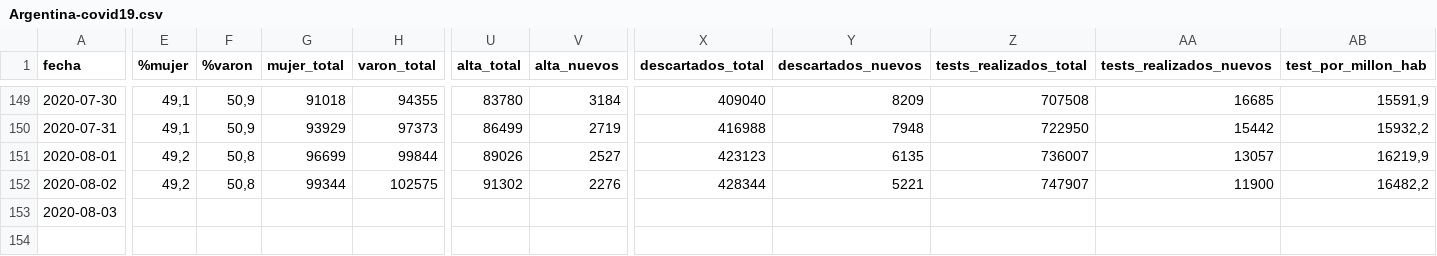
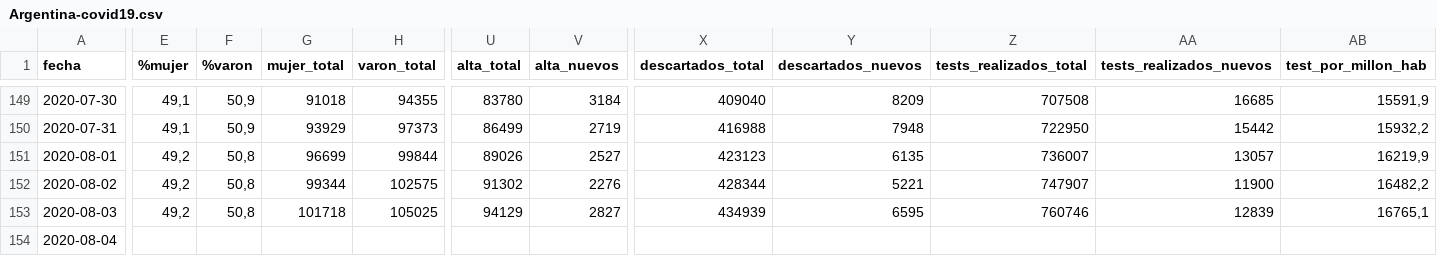
Before and after one commit to lucia15/Database-Covid19-Argentina, a CSV file: Argentina-covid19.csv, drawn as a sheet; only a part is shown, gaps mark what is left out; rows hold the shown columns only; the diff names each change by its address in the sheet, - before the commit and + after, or states it on an @@ line.

```diff
--- a/Argentina-covid19.csv
+++ b/Argentina-covid19.csv
-E153 (%mujer): (empty)
+E153 (%mujer): 49,2
-F153 (%varon): (empty)
+F153 (%varon): 50,8
-G153 (mujer_total): (empty)
+G153 (mujer_total): 101718
-H153 (varon_total): (empty)
+H153 (varon_total): 105025
-U153 (alta_total): (empty)
+U153 (alta_total): 94129
-V153 (alta_nuevos): (empty)
+V153 (alta_nuevos): 2827
-X153 (descartados_total): (empty)
+X153 (descartados_total): 434939
-Y153 (descartados_nuevos): (empty)
+Y153 (descartados_nuevos): 6595
-Z153 (tests_realizados_total): (empty)
+Z153 (tests_realizados_total): 760746
-AA153 (tests_realizados_nuevos): (empty)
+AA153 (tests_realizados_nuevos): 12839
-AB153 (test_por_millon_hab): (empty)
+AB153 (test_por_millon_hab): 16765,1
+row 154: 2020-08-04
```
Also changed, not shown: Argentina-covid19-por-provincia.csv, 1 other file.
